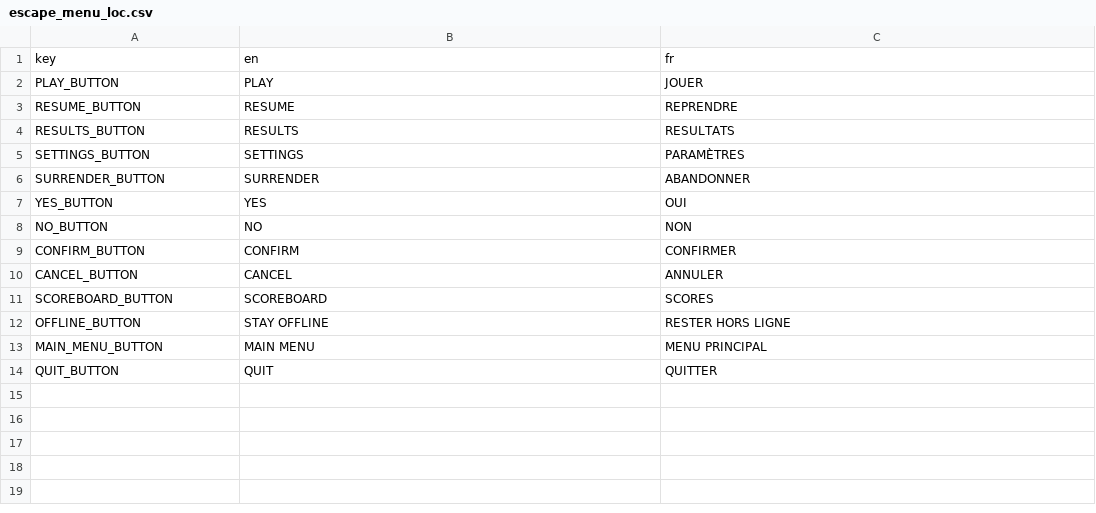
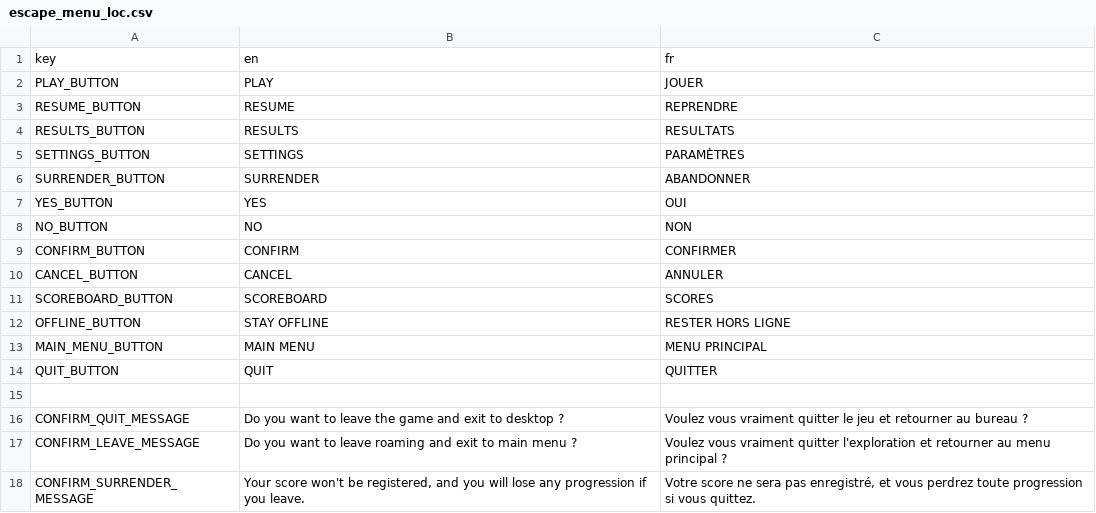
Before and after one commit to LekloOno/Get-Deaded, a CSV file: Client/config/localization/escape_menu/escape_menu_loc.csv, drawn as a sheet; the diff names each change by its address in the sheet, - before the commit and + after, or states it on an @@ line.

Commit message:
quit, leave and surrender confirm dialog localization

```diff
--- a/Client/config/localization/escape_menu/escape_menu_loc.csv
+++ b/Client/config/localization/escape_menu/escape_menu_loc.csv
+row 15: (empty)
+row 16: CONFIRM_QUIT_MESSAGE | Do you want to leave the game and exit to desktop ? | Voulez vous vraiment quitter le jeu et retourner au bureau ?
+row 17: CONFIRM_LEAVE_MESSAGE | Do you want to leave roaming and exit to main menu ? | Voulez vous vraiment quitter l'exploration et retourner au menu principal ?
+row 18: CONFIRM_SURRENDER_MESSAGE | Your score won't be registered, and you will lose any progression if you leave. | Votre score ne sera pas enregistré, et vous perdrez toute progression si vous quittez.
```
